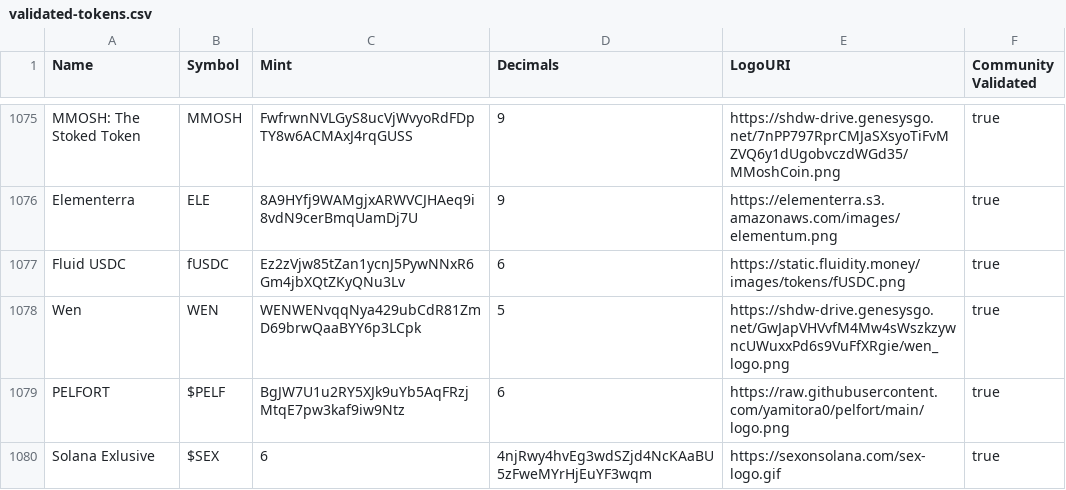
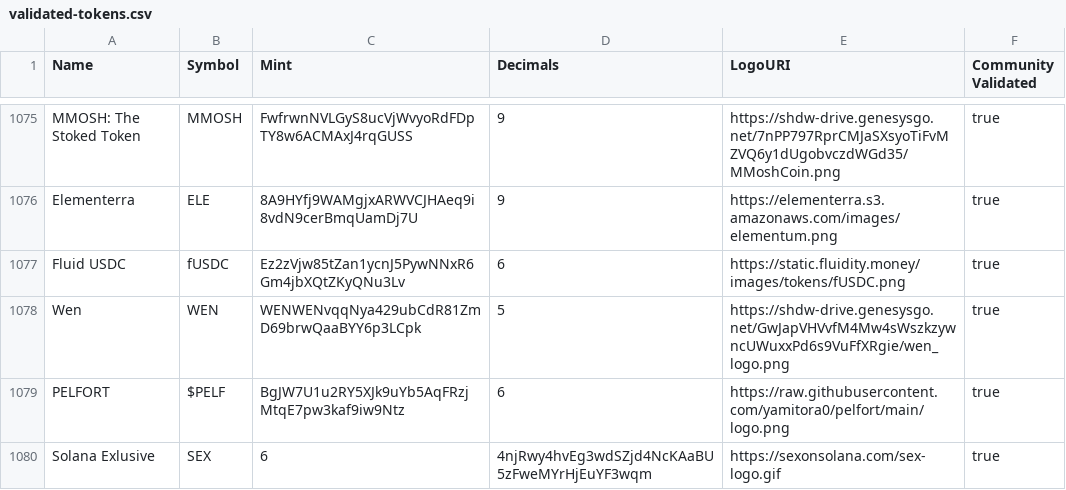
Before and after one commit to jup-ag/token-list, a CSV file: validated-tokens.csv, drawn as a sheet; only a part is shown, gaps mark what is left out.

Commit message:
Validate Solana Exlusive token.

```diff
--- a/validated-tokens.csv
+++ b/validated-tokens.csv
@@ -1079,2 +1079,2 @@ Wen,WEN,WENWENvqqNya429ubCdR81ZmD69brwQaaBYY6p3LCpk,5,https://shdw-drive.genesys
 PELFORT,$PELF,BgJW7U1u2RY5XJk9uYb5AqFRzjMtqE7pw3kaf9iw9Ntz,6,https://raw.githubusercontent.com/yamitora0/pelfort/main/logo.png,true
-Solana Exlusive,$SEX,6,4njRwy4hvEg3wdSZjd4NcKAaBU5zFweMYrHjEuYF3wqm,https://sexonsolana.com/sex-logo.gif,true
+Solana Exlusive,SEX,6,4njRwy4hvEg3wdSZjd4NcKAaBU5zFweMYrHjEuYF3wqm,https://sexonsolana.com/sex-logo.gif,true
```
